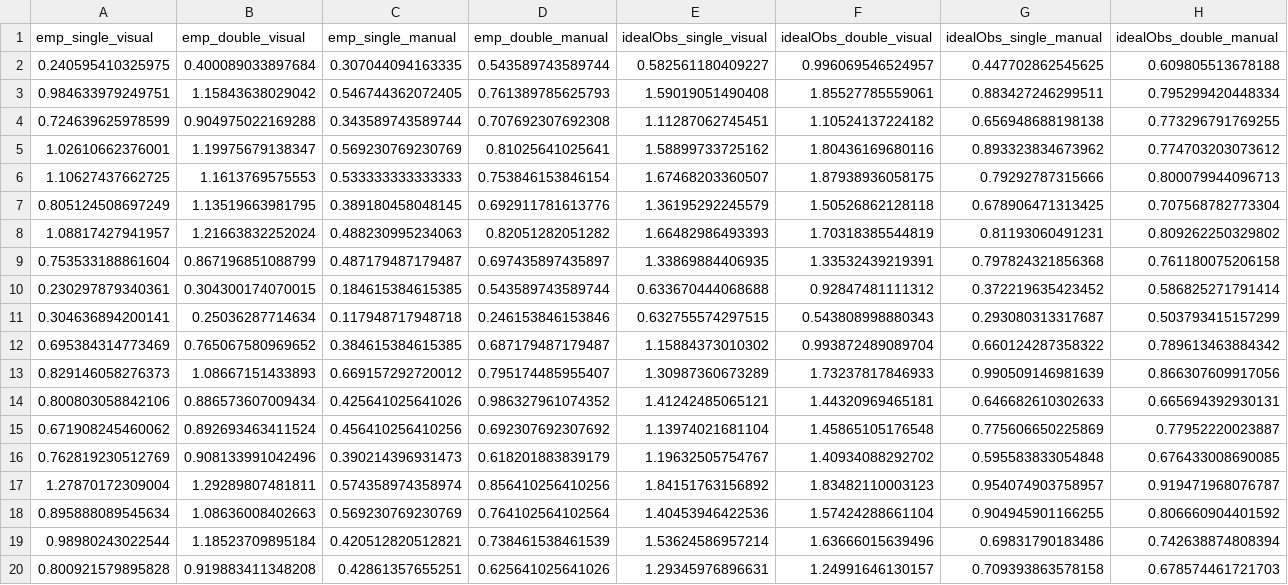
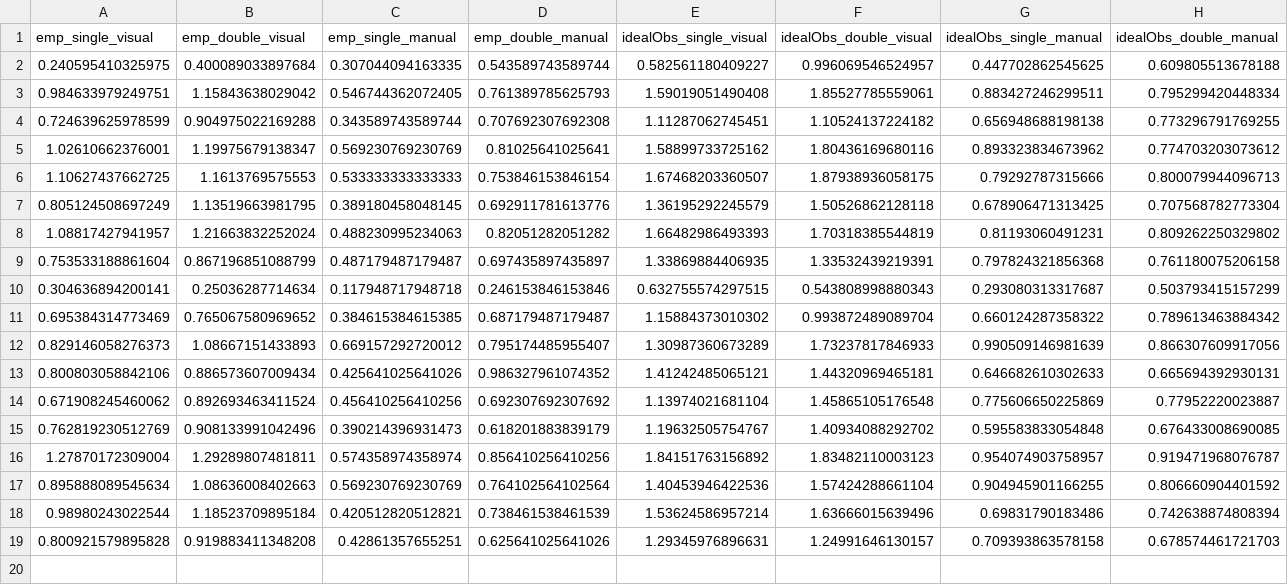
Before and after one commit to i-wagner/information_sampling_visual_manual, a CSV file: 3_analysis/statistics/gainPerTime_short.csv, drawn as a sheet.

```diff
--- a/3_analysis/statistics/gainPerTime_short.csv
+++ b/3_analysis/statistics/gainPerTime_short.csv
@@ -9,3 +9,2 @@ emp_single_visual,emp_double_visual,emp_single_manual,emp_double_manual,idealObs
 0.753533188861604,0.867196851088799,0.487179487179487,0.697435897435897,1.33869884406935,1.33532439219391,0.797824321856368,0.761180075206158
-0.230297879340361,0.304300174070015,0.184615384615385,0.543589743589744,0.633670444068688,0.92847481111312,0.372219635423452,0.586825271791414
 0.304636894200141,0.25036287714634,0.117948717948718,0.246153846153846,0.632755574297515,0.543808998880343,0.293080313317687,0.503793415157299
```
Also changed, not shown: 3_analysis/statistics/perceptualPerformance_short.csv, 3_analysis/statistics/propOnChosen_short.csv, 23 other files.
